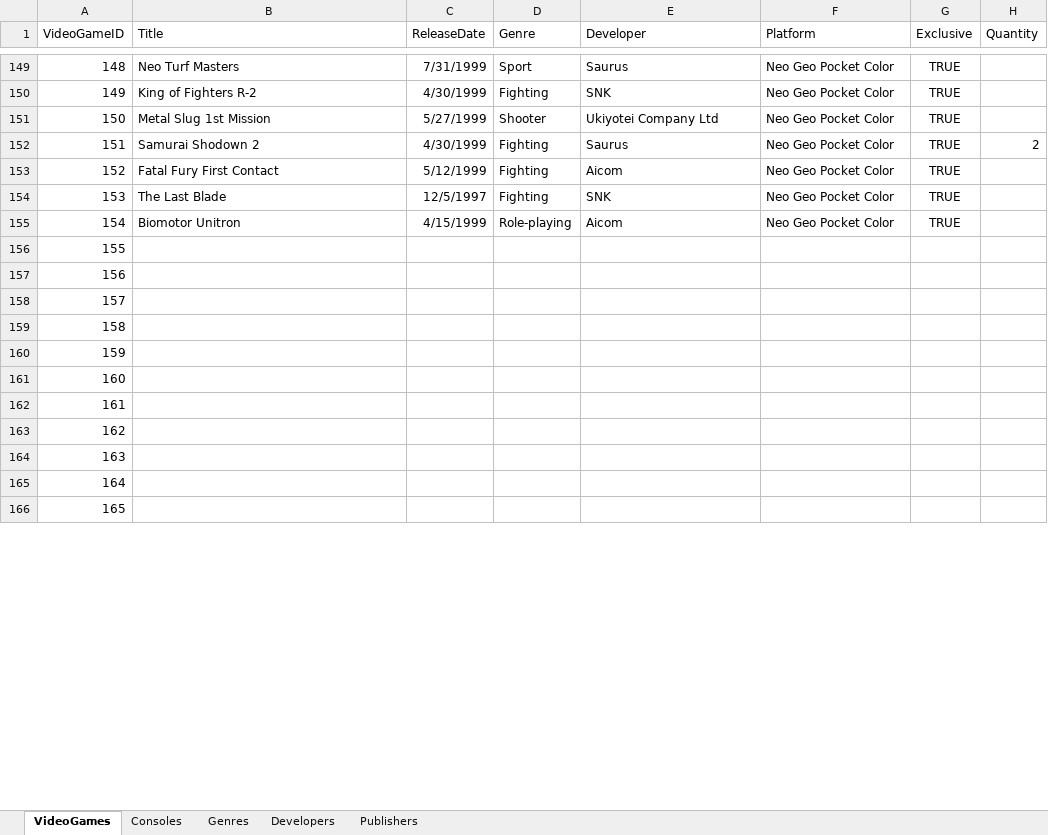
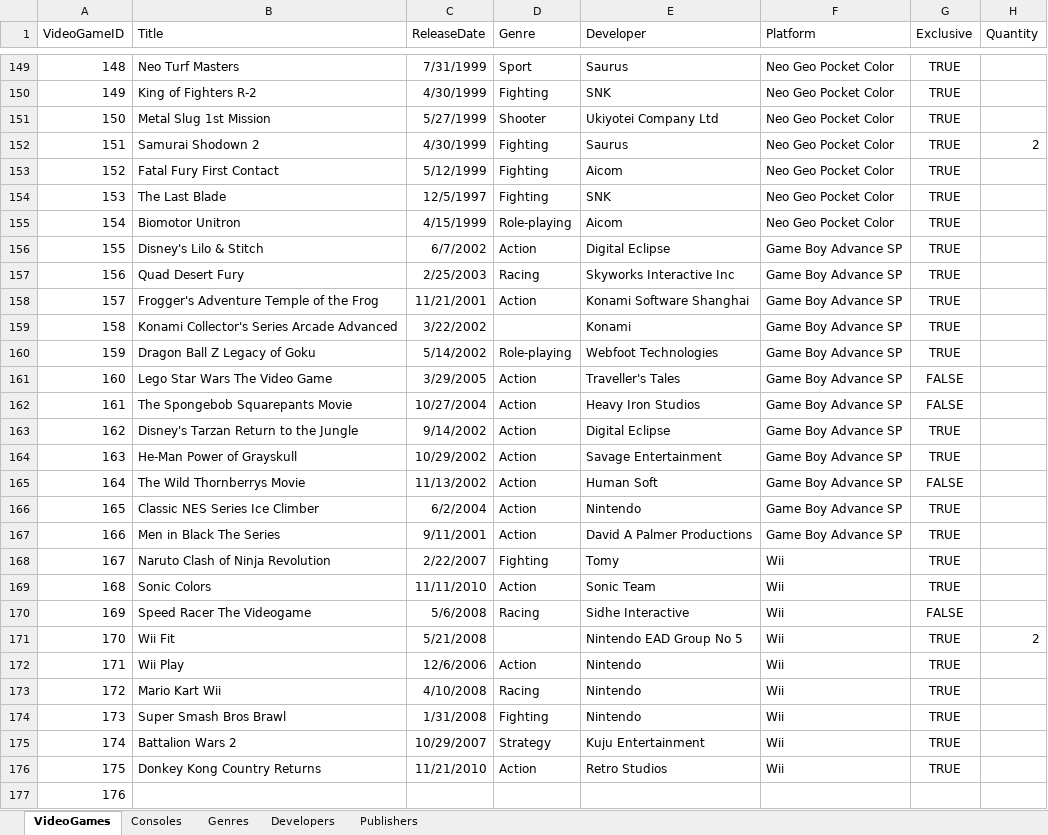
Before and after one commit to ajordan226/Video-Games, an Excel workbook: Video Games.xlsx, sheet VideoGames, drawn as a sheet; only a part is shown, gaps mark what is left out; values as stored, in another font and other column widths than the file's, no borders; removed rows and columns are numbered as before the commit, all else as after; the diff covers the shown part only; the diff names each change by its address in the sheet, - before the commit and + after, or states it on an @@ line.

Commit message:
Added Wii and GBA games

```diff
--- a/Video Games.xlsx (sheet VideoGames)
+++ b/Video Games.xlsx (sheet VideoGames)
+row 156: 155 | Disney's Lilo & Stitch | 6/7/2002 | Action | Digital Eclipse | Game Boy Advance SP | TRUE
+row 157: 156 | Quad Desert Fury | 2/25/2003 | Racing | Skyworks Interactive Inc | Game Boy Advance SP | TRUE
+row 158: 157 | Frogger's Adventure Temple of the Frog | 11/21/2001 | Action | Konami Software Shanghai | Game Boy Advance SP | TRUE
+row 159: 158 | Konami Collector's Series Arcade Advanced | 3/22/2002 |  | Konami | Game Boy Advance SP | TRUE
+row 160: 159 | Dragon Ball Z Legacy of Goku | 5/14/2002 | Role-playing | Webfoot Technologies | Game Boy Advance SP | TRUE
+row 161: 160 | Lego Star Wars The Video Game | 3/29/2005 | Action | Traveller's Tales | Game Boy Advance SP | FALSE
+row 162: 161 | The Spongebob Squarepants Movie | 10/27/2004 | Action | Heavy Iron Studios | Game Boy Advance SP | FALSE
+row 163: 162 | Disney's Tarzan Return to the Jungle | 9/14/2002 | Action | Digital Eclipse | Game Boy Advance SP | TRUE
+row 164: 163 | He-Man Power of Grayskull | 10/29/2002 | Action | Savage Entertainment | Game Boy Advance SP | TRUE
+row 165: 164 | The Wild Thornberrys Movie | 11/13/2002 | Action | Human Soft | Game Boy Advance SP | FALSE
+row 166: 165 | Classic NES Series Ice Climber | 6/2/2004 | Action | Nintendo | Game Boy Advance SP | TRUE
+row 167: 166 | Men in Black The Series | 9/11/2001 | Action | David A Palmer Productions | Game Boy Advance SP | TRUE
+row 168: 167 | Naruto Clash of Ninja Revolution | 2/22/2007 | Fighting | Tomy | Wii | TRUE
+row 169: 168 | Sonic Colors | 11/11/2010 | Action | Sonic Team | Wii | TRUE
+row 170: 169 | Speed Racer The Videogame | 5/6/2008 | Racing | Sidhe Interactive | Wii | FALSE
+row 171: 170 | Wii Fit | 5/21/2008 |  | Nintendo EAD Group No 5 | Wii | TRUE | 2
+row 172: 171 | Wii Play | 12/6/2006 | Action | Nintendo | Wii | TRUE
+row 173: 172 | Mario Kart Wii | 4/10/2008 | Racing | Nintendo | Wii | TRUE
+row 174: 173 | Super Smash Bros Brawl | 1/31/2008 | Fighting | Nintendo | Wii | TRUE
+row 175: 174 | Battalion Wars 2 | 10/29/2007 | Strategy | Kuju Entertainment | Wii | TRUE
+row 176: 175 | Donkey Kong Country Returns | 11/21/2010 | Action | Retro Studios | Wii | TRUE
@@ column A (VideoGameID) renumbered in row 177 @@
-row 157: 156
-row 158: 157
-row 159: 158
-row 160: 159
-row 161: 160
-row 162: 161
-row 163: 162
-row 164: 163
-row 165: 164
-row 166: 165
```
Also changed, not shown: 2 removed rows elsewhere in this sheet.
